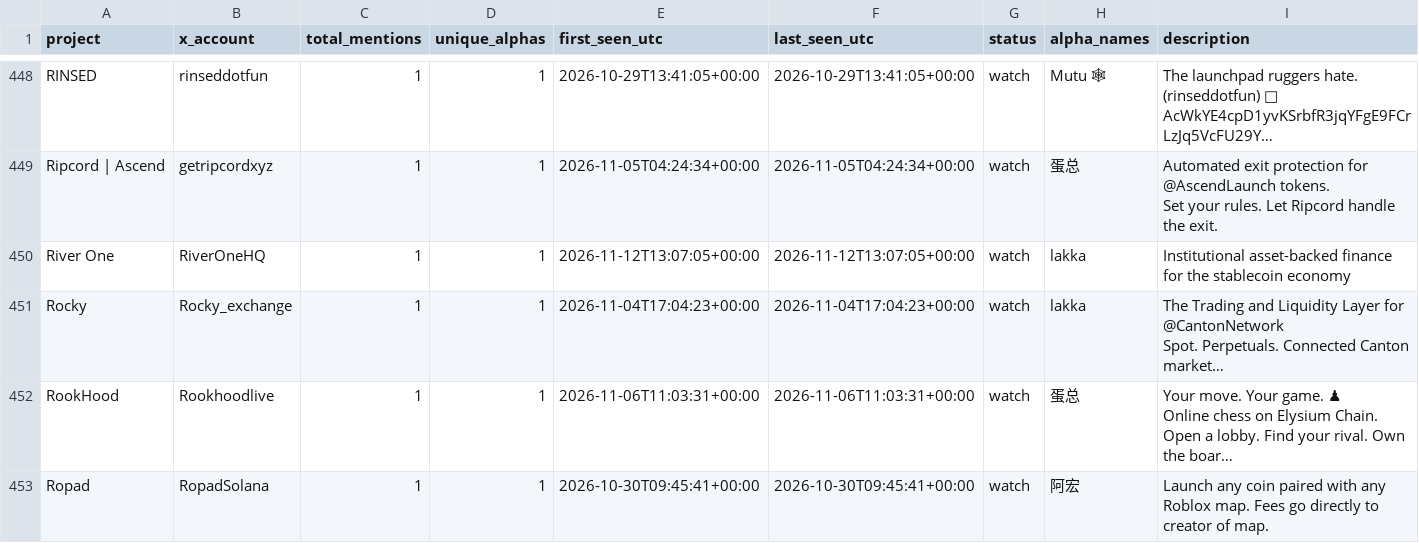
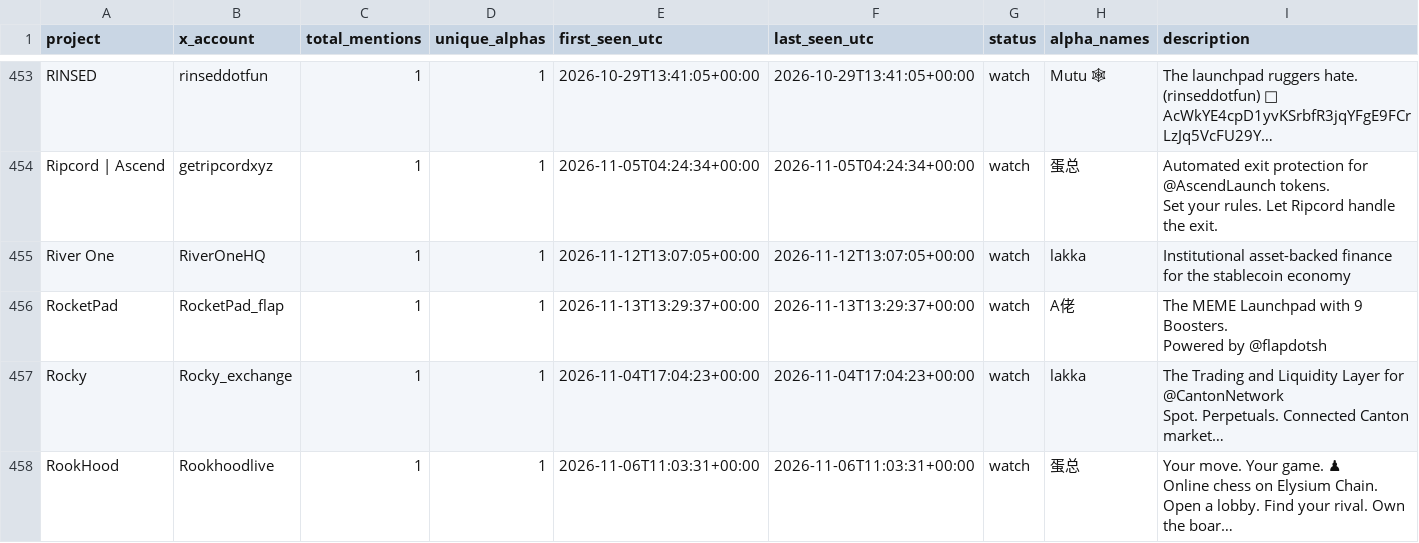
Before and after one commit to llzzqq111/alpha-monitor, a CSV file: telegram_project_counts.csv, drawn as a sheet; only a part is shown, gaps mark what is left out; the shorter side is filled out with more unchanged rows; long unchanged cells end in …; ↵ is a line break in a cell; the diff covers the shown part only; the diff names each change by its address in the sheet, - before the commit and + after, or states it on an @@ line.

```diff
--- a/telegram_project_counts.csv
+++ b/telegram_project_counts.csv
+row 456: RocketPad | RocketPad_flap | 1 | 1 | 2026-11-13T13:29:37+00:00 | 2026-11-13T13:29:37+00:00 | watch | A佬 | The MEME Launchpad with 9 Boosters. ↵ Powered by @flapdotsh
```
Also changed, not shown: 5 added rows elsewhere in this file, 5 other files.
